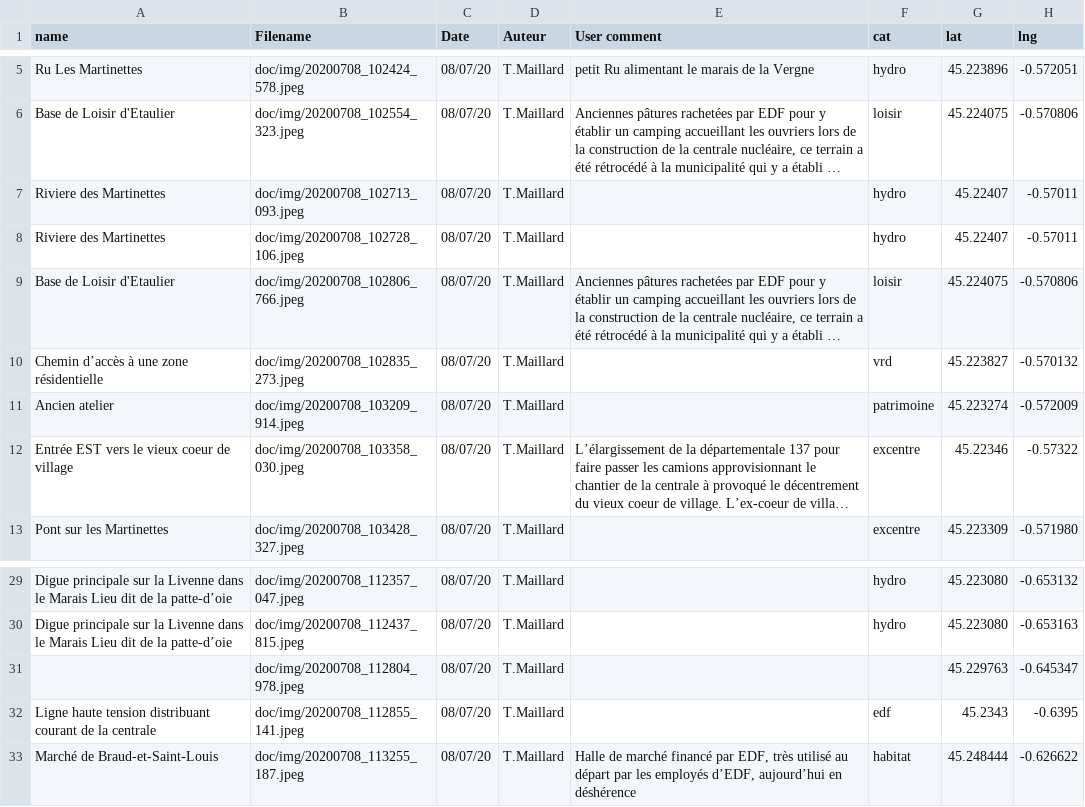
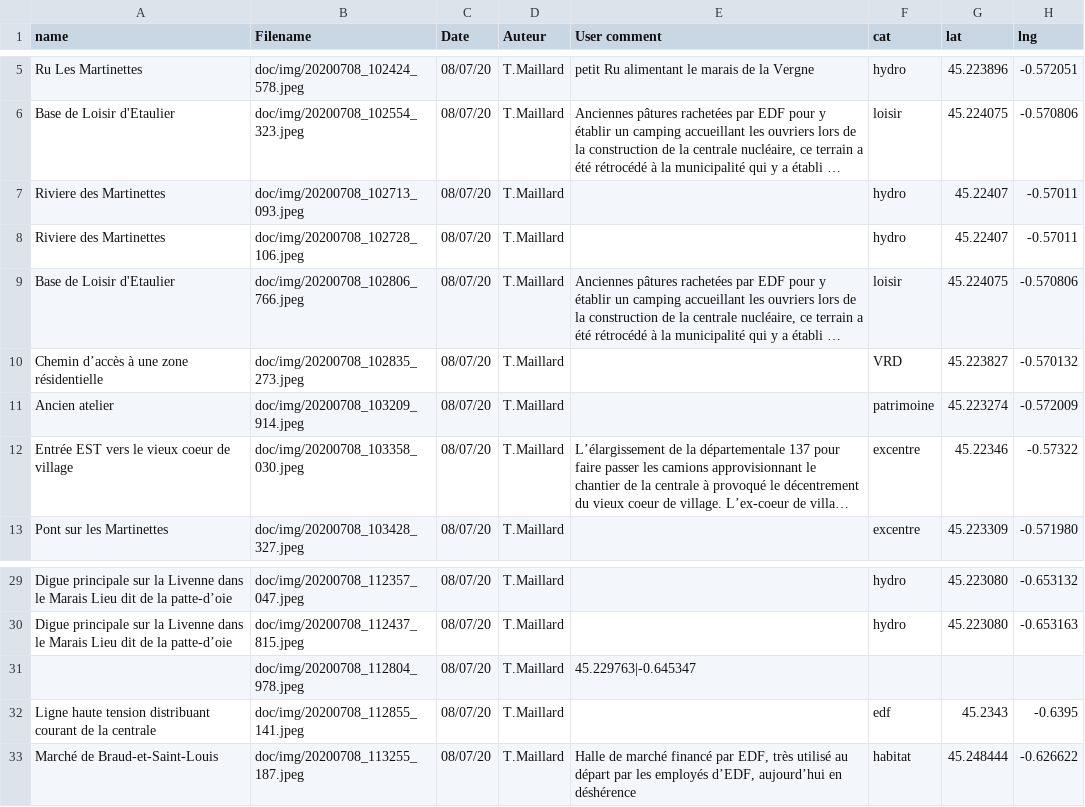
Before and after one commit to ThoMaCarto/PaysageBlayais, a CSV file: doc/db_img_blayais.csv, drawn as a sheet; only a part is shown, gaps mark what is left out; long unchanged cells end in …; the diff names each change by its address in the sheet, - before the commit and + after, or states it on an @@ line.

Commit message:
Update db_img_blayais.csv

```diff
--- a/doc/db_img_blayais.csv
+++ b/doc/db_img_blayais.csv
-F10 (cat): vrd
+F10 (cat): VRD
-E31 (User comment): (empty)
+E31 (User comment): 45.229763|-0.645347
-G31 (lat): 45.229763
+G31 (lat): (empty)
-H31 (lng): -0.645347
+H31 (lng): (empty)
```
